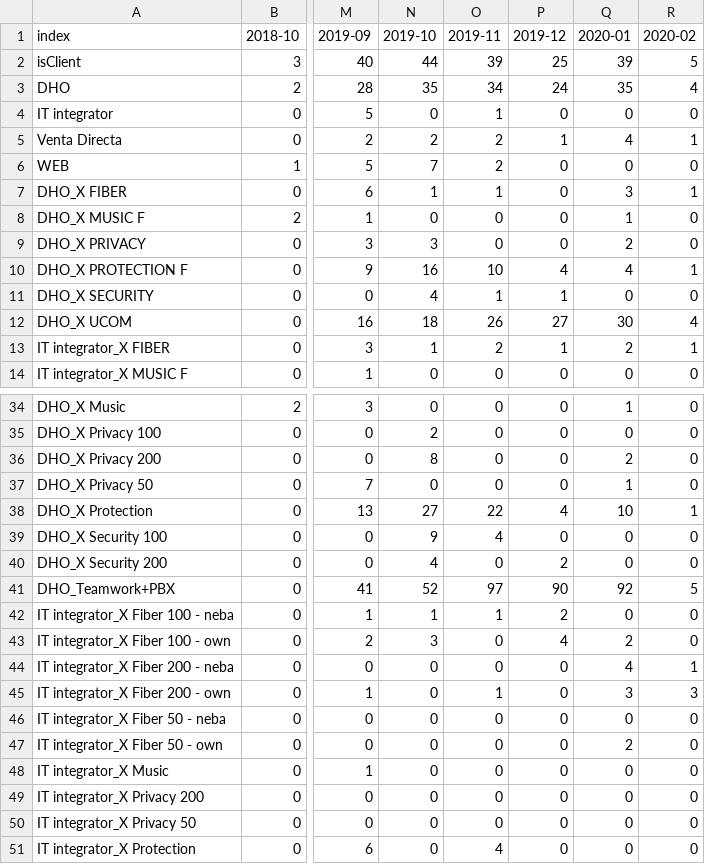
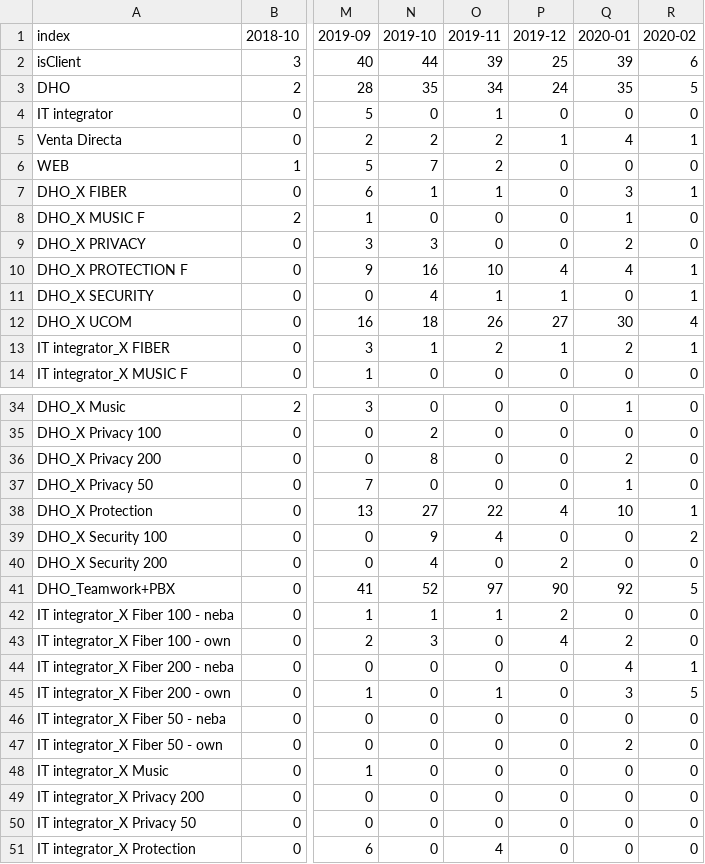
Before and after one commit to mariaadradosr/PyCartera, a CSV file: output/altas_tabla.csv, drawn as a sheet; only a part is shown, gaps mark what is left out; the diff names each change by its address in the sheet, - before the commit and + after, or states it on an @@ line.

```diff
--- a/output/altas_tabla.csv
+++ b/output/altas_tabla.csv
-R2 (2020-02): 5
+R2 (2020-02): 6
-R3 (2020-02): 4
+R3 (2020-02): 5
-R11 (2020-02): 0
+R11 (2020-02): 1
-R39 (2020-02): 0
+R39 (2020-02): 2
-R45 (2020-02): 3
+R45 (2020-02): 5
```
Also changed, not shown: output/bajas_tabla.csv, output/df_altas.csv, 8 other files.
